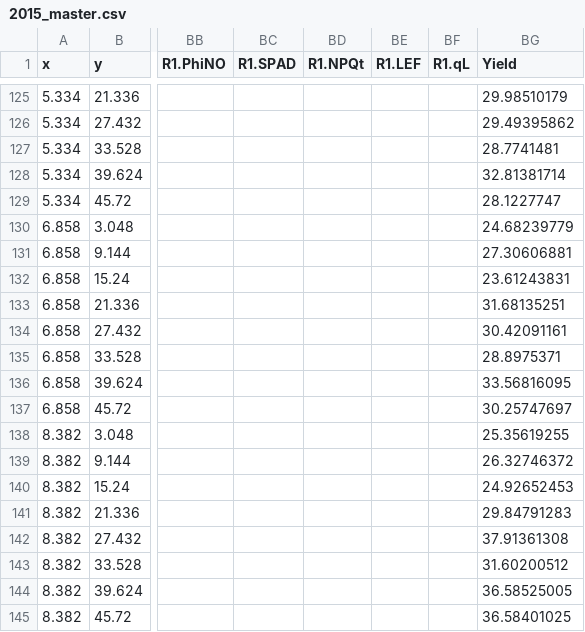
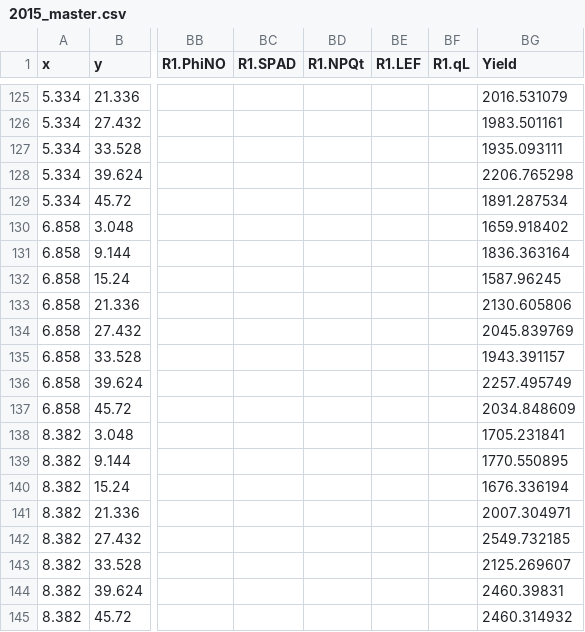
Before and after one commit to rothmi12/SDS-Risk-Assessment, a CSV file: 2015_master.csv, drawn as a sheet; only a part is shown, gaps mark what is left out; the diff covers the shown part only; the diff names each change by its address in the sheet, - before the commit and + after, or states it on an @@ line.

```diff
--- a/2015_master.csv
+++ b/2015_master.csv
-BG125 (Yield): 29.98510179
+BG125 (Yield): 2016.531079
-BG126 (Yield): 29.49395862
+BG126 (Yield): 1983.501161
-BG127 (Yield): 28.7741481
+BG127 (Yield): 1935.093111
-BG128 (Yield): 32.81381714
+BG128 (Yield): 2206.765298
-BG129 (Yield): 28.1227747
+BG129 (Yield): 1891.287534
-BG130 (Yield): 24.68239779
+BG130 (Yield): 1659.918402
-BG131 (Yield): 27.30606881
+BG131 (Yield): 1836.363164
-BG132 (Yield): 23.61243831
+BG132 (Yield): 1587.96245
-BG133 (Yield): 31.68135251
+BG133 (Yield): 2130.605806
-BG134 (Yield): 30.42091161
+BG134 (Yield): 2045.839769
-BG135 (Yield): 28.8975371
+BG135 (Yield): 1943.391157
-BG136 (Yield): 33.56816095
+BG136 (Yield): 2257.495749
-BG137 (Yield): 30.25747697
+BG137 (Yield): 2034.848609
-BG138 (Yield): 25.35619255
+BG138 (Yield): 1705.231841
-BG139 (Yield): 26.32746372
+BG139 (Yield): 1770.550895
-BG140 (Yield): 24.92652453
+BG140 (Yield): 1676.336194
-BG141 (Yield): 29.84791283
+BG141 (Yield): 2007.304971
-BG142 (Yield): 37.91361308
+BG142 (Yield): 2549.732185
-BG143 (Yield): 31.60200512
+BG143 (Yield): 2125.269607
-BG144 (Yield): 36.58525005
+BG144 (Yield): 2460.39831
-BG145 (Yield): 36.58401025
+BG145 (Yield): 2460.314932
```
Also changed, not shown: 27 edited cells elsewhere in this file, 2014_master.csv, 3 other files.
